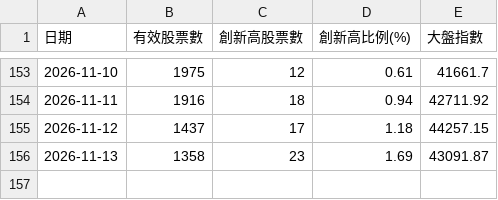
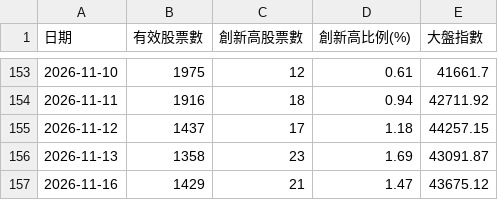
Before and after one commit to moazawang/tw-stock-high-ratio, a CSV file: 台股創新高比例_歷史資料.csv, drawn as a sheet; only a part is shown, gaps mark what is left out; the diff names each change by its address in the sheet, - before the commit and + after, or states it on an @@ line.

```diff
--- a/台股創新高比例_歷史資料.csv
+++ b/台股創新高比例_歷史資料.csv
+row 157: 2026-11-16 | 1429 | 21 | 1.47 | 43675.12
```
Also changed, not shown: 1 other file.
